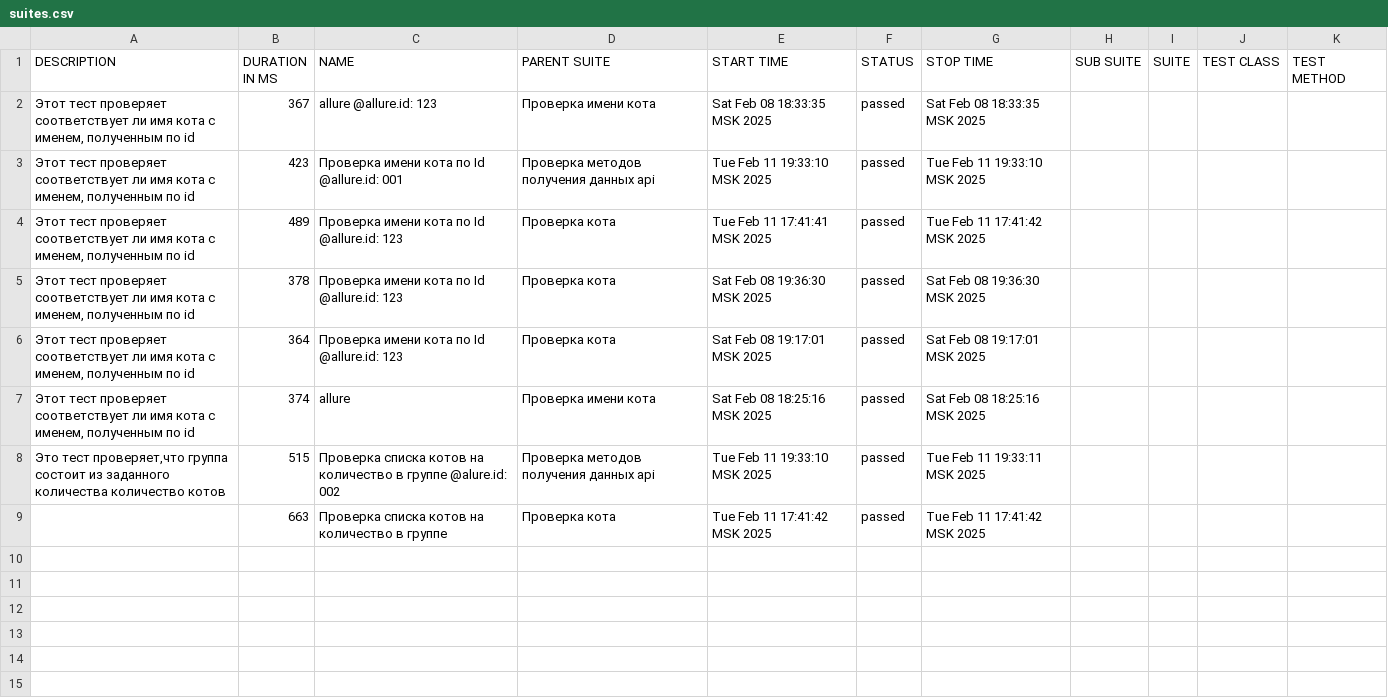
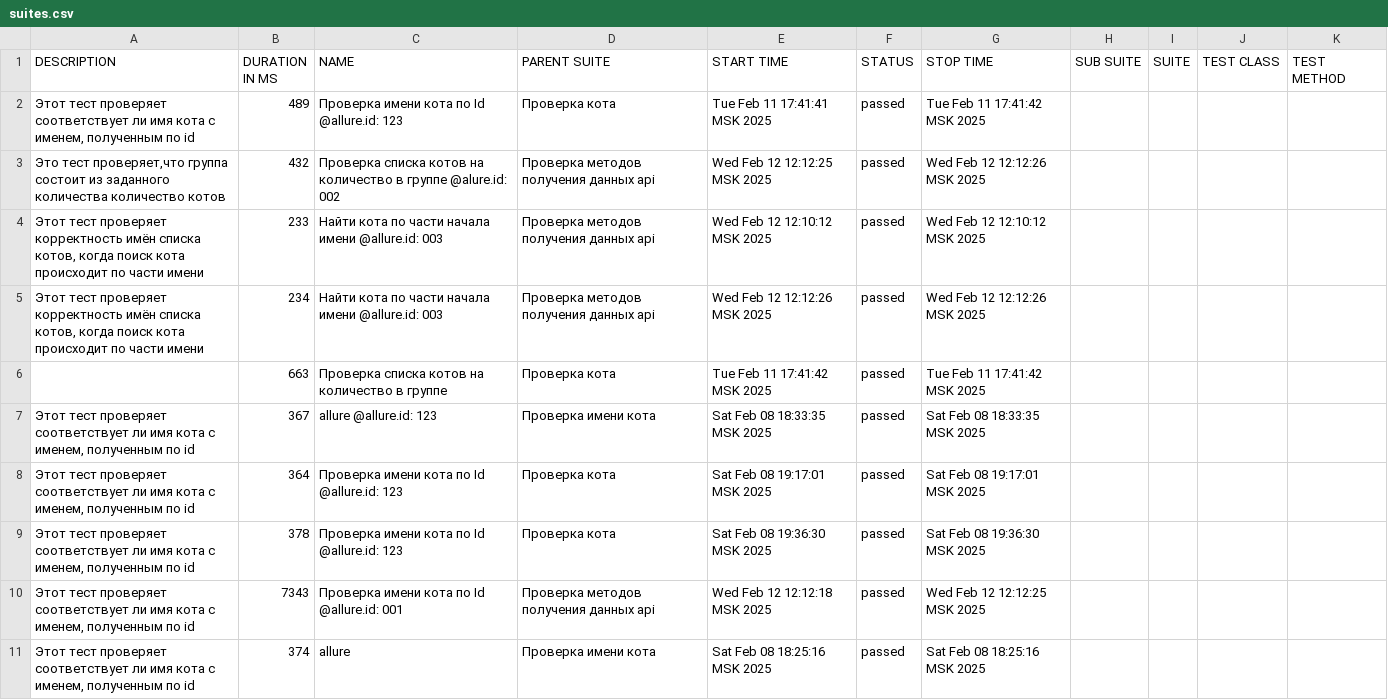
Before and after one commit to dimaNuts/api-framework-study, a CSV file: allure-report/data/suites.csv, drawn as a sheet.

Commit message:
add test searchByPartName/ refactoring demo_test.ts

```diff
--- a/allure-report/data/suites.csv
+++ b/allure-report/data/suites.csv
@@ -1,9 +1,11 @@
 "DESCRIPTION","DURATION IN MS","NAME","PARENT SUITE","START TIME","STATUS","STOP TIME","SUB SUITE","SUITE","TEST CLASS","TEST METHOD"
+"Этот тест проверяет соответствует ли имя кота с именем, полученным по id","489","Проверка имени кота по Id @allure.id: 123","Проверка кота","Tue Feb 11 17:41:41 MSK 2025","passed","Tue Feb 11 17:41:42 MSK 2025","","","",""
+"Это тест проверяет,что группа состоит из заданного количества количество котов","432","Проверка списка котов на количество в группе @alure.id: 002","Проверка методов получения данных api","Wed Feb 12 12:12:25 MSK 2025","passed","Wed Feb 12 12:12:26 MSK 2025","","","",""
+"Этот тест проверяет корректность имён списка котов, когда поиск кота происходит по части имени","233","Найти кота по части начала имени @allure.id: 003","Проверка методов получения данных api","Wed Feb 12 12:10:12 MSK 2025","passed","Wed Feb 12 12:10:12 MSK 2025","","","",""
+"Этот тест проверяет корректность имён списка котов, когда поиск кота происходит по части имени","234","Найти кота по части начала имени @allure.id: 003","Проверка методов получения данных api","Wed Feb 12 12:12:26 MSK 2025","passed","Wed Feb 12 12:12:26 MSK 2025","","","",""
+"","663","Проверка списка котов на количество в группе","Проверка кота","Tue Feb 11 17:41:42 MSK 2025","passed","Tue Feb 11 17:41:42 MSK 2025","","","",""
 "Этот тест проверяет соответствует ли имя кота с именем, полученным по id","367","allure @allure.id: 123","Проверка имени кота","Sat Feb 08 18:33:35 MSK 2025","passed","Sat Feb 08 18:33:35 MSK 2025","","","",""
-"Этот тест проверяет соответствует ли имя кота с именем, полученным по id","423","Проверка имени кота по Id @allure.id: 001","Проверка методов получения данных api","Tue Feb 11 19:33:10 MSK 2025","passed","Tue Feb 11 19:33:10 MSK 2025","","","",""
-"Этот тест проверяет соответствует ли имя кота с именем, полученным по id","489","Проверка имени кота по Id @allure.id: 123","Проверка кота","Tue Feb 11 17:41:41 MSK 2025","passed","Tue Feb 11 17:41:42 MSK 2025","","","",""
+"Этот тест проверяет соответствует ли имя кота с именем, полученным по id","364","Проверка имени кота по Id @allure.id: 123","Проверка кота","Sat Feb 08 19:17:01 MSK 2025","passed","Sat Feb 08 19:17:01 MSK 2025","","","",""
 "Этот тест проверяет соответствует ли имя кота с именем, полученным по id","378","Проверка имени кота по Id @allure.id: 123","Проверка кота","Sat Feb 08 19:36:30 MSK 2025","passed","Sat Feb 08 19:36:30 MSK 2025","","","",""
-"Этот тест проверяет соответствует ли имя кота с именем, полученным по id","364","Проверка имени кота по Id @allure.id: 123","Проверка кота","Sat Feb 08 19:17:01 MSK 2025","passed","Sat Feb 08 19:17:01 MSK 2025","","","",""
+"Этот тест проверяет соответствует ли имя кота с именем, полученным по id","7343","Проверка имени кота по Id @allure.id: 001","Проверка методов получения данных api","Wed Feb 12 12:12:18 MSK 2025","passed","Wed Feb 12 12:12:25 MSK 2025","","","",""
 "Этот тест проверяет соответствует ли имя кота с именем, полученным по id","374","allure","Проверка имени кота","Sat Feb 08 18:25:16 MSK 2025","passed","Sat Feb 08 18:25:16 MSK 2025","","","",""
-"Это тест проверяет,что группа состоит из заданного количества количество котов","515","Проверка списка котов на количество в группе @alure.id: 002","Проверка методов получения данных api","Tue Feb 11 19:33:10 MSK 2025","passed","Tue Feb 11 19:33:11 MSK 2025","","","",""
-"","663","Проверка списка котов на количество в группе","Проверка кота","Tue Feb 11 17:41:42 MSK 2025","passed","Tue Feb 11 17:41:42 MSK 2025","","","",""
```
Also changed, not shown: 22 other files.
